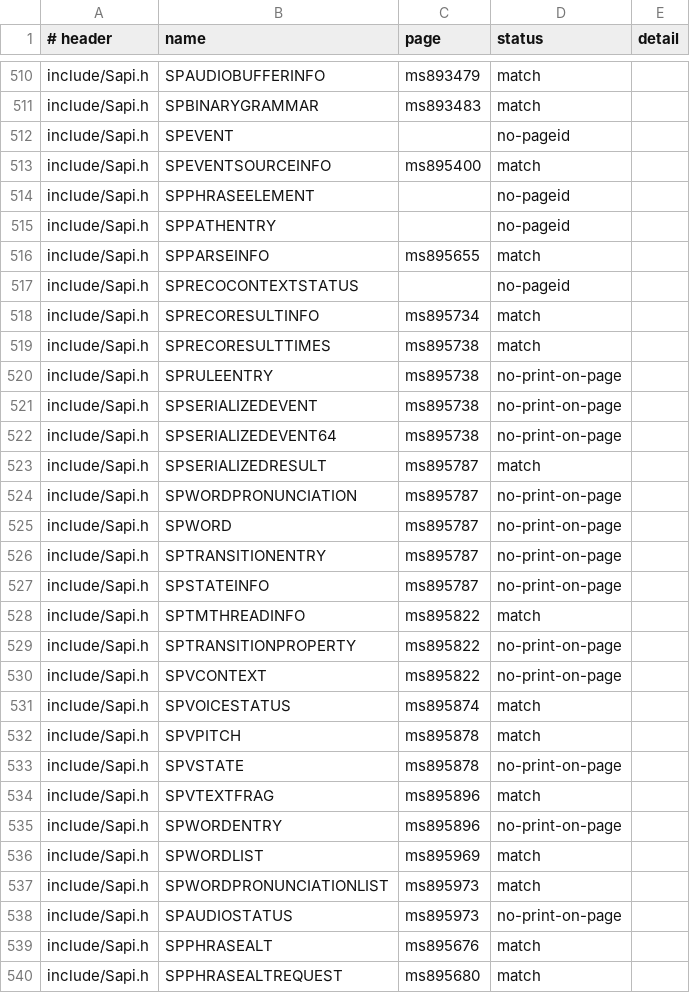
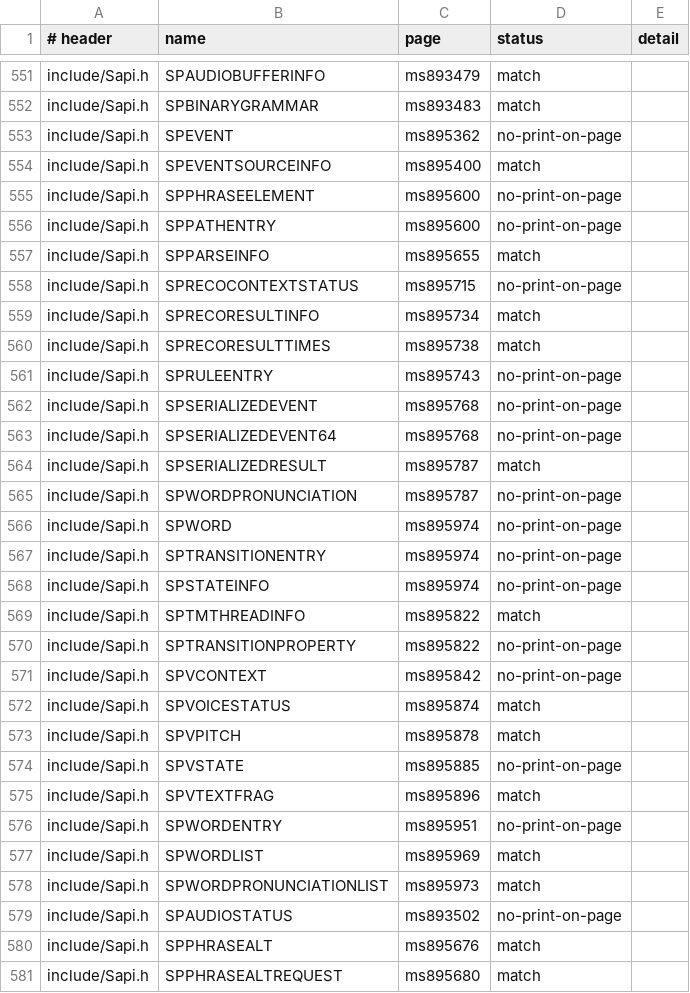
Before and after one commit to kagurasumusun/akari-dev, a TSV file: docs/struct-audit-2026-09-18.tsv, drawn as a sheet; only a part is shown, gaps mark what is left out; the diff covers the shown part only.

Commit message:
audits refreshed on 95,439-page corpus: all 0 MISMATCH (proto 2176 match, struct 781/no-pageid 20, enum 277, fnptr 65)

```diff
--- a/docs/struct-audit-2026-09-18.tsv
+++ b/docs/struct-audit-2026-09-18.tsv
@@ -511,29 +552,29 @@ include/Sapi.h	SPAUDIOBUFFERINFO	ms893479	match
 include/Sapi.h	SPBINARYGRAMMAR	ms893483	match	
-include/Sapi.h	SPEVENT		no-pageid	
+include/Sapi.h	SPEVENT	ms895362	no-print-on-page	
 include/Sapi.h	SPEVENTSOURCEINFO	ms895400	match	
-include/Sapi.h	SPPHRASEELEMENT		no-pageid	
-include/Sapi.h	SPPATHENTRY		no-pageid	
+include/Sapi.h	SPPHRASEELEMENT	ms895600	no-print-on-page	
+include/Sapi.h	SPPATHENTRY	ms895600	no-print-on-page	
 include/Sapi.h	SPPARSEINFO	ms895655	match	
-include/Sapi.h	SPRECOCONTEXTSTATUS		no-pageid	
+include/Sapi.h	SPRECOCONTEXTSTATUS	ms895715	no-print-on-page	
 include/Sapi.h	SPRECORESULTINFO	ms895734	match	
 include/Sapi.h	SPRECORESULTTIMES	ms895738	match	
-include/Sapi.h	SPRULEENTRY	ms895738	no-print-on-page	
-include/Sapi.h	SPSERIALIZEDEVENT	ms895738	no-print-on-page	
-include/Sapi.h	SPSERIALIZEDEVENT64	ms895738	no-print-on-page	
+include/Sapi.h	SPRULEENTRY	ms895743	no-print-on-page	
+include/Sapi.h	SPSERIALIZEDEVENT	ms895768	no-print-on-page	
+include/Sapi.h	SPSERIALIZEDEVENT64	ms895768	no-print-on-page	
 include/Sapi.h	SPSERIALIZEDRESULT	ms895787	match	
 include/Sapi.h	SPWORDPRONUNCIATION	ms895787	no-print-on-page	
-include/Sapi.h	SPWORD	ms895787	no-print-on-page	
-include/Sapi.h	SPTRANSITIONENTRY	ms895787	no-print-on-page	
-include/Sapi.h	SPSTATEINFO	ms895787	no-print-on-page	
+include/Sapi.h	SPWORD	ms895974	no-print-on-page	
+include/Sapi.h	SPTRANSITIONENTRY	ms895974	no-print-on-page	
+include/Sapi.h	SPSTATEINFO	ms895974	no-print-on-page	
 include/Sapi.h	SPTMTHREADINFO	ms895822	match	
 include/Sapi.h	SPTRANSITIONPROPERTY	ms895822	no-print-on-page	
-include/Sapi.h	SPVCONTEXT	ms895822	no-print-on-page	
+include/Sapi.h	SPVCONTEXT	ms895842	no-print-on-page	
 include/Sapi.h	SPVOICESTATUS	ms895874	match	
 include/Sapi.h	SPVPITCH	ms895878	match	
-include/Sapi.h	SPVSTATE	ms895878	no-print-on-page	
+include/Sapi.h	SPVSTATE	ms895885	no-print-on-page	
 include/Sapi.h	SPVTEXTFRAG	ms895896	match	
-include/Sapi.h	SPWORDENTRY	ms895896	no-print-on-page	
+include/Sapi.h	SPWORDENTRY	ms895951	no-print-on-page	
 include/Sapi.h	SPWORDLIST	ms895969	match	
 include/Sapi.h	SPWORDPRONUNCIATIONLIST	ms895973	match	
-include/Sapi.h	SPAUDIOSTATUS	ms895973	no-print-on-page	
+include/Sapi.h	SPAUDIOSTATUS	ms893502	no-print-on-page	
 include/Sapi.h	SPPHRASEALT	ms895676	match	
```
Also changed, not shown: 42 added rows elsewhere in this file.
